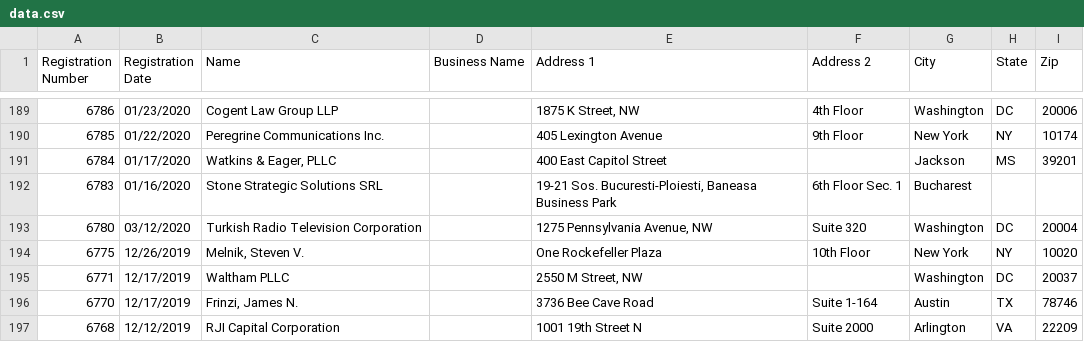
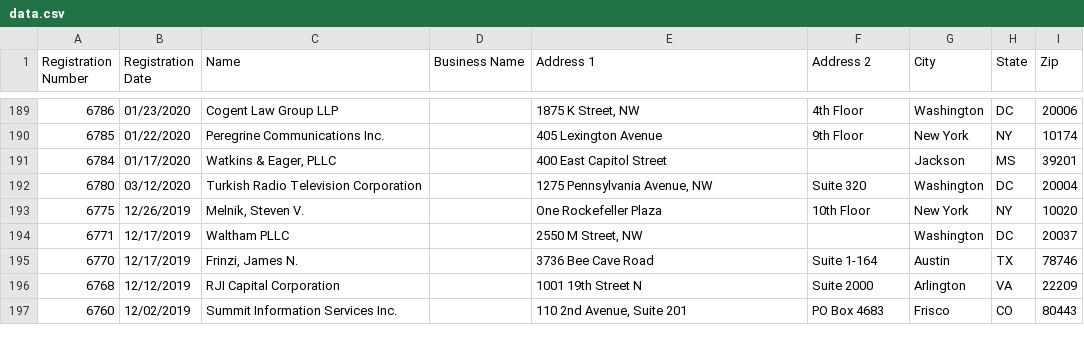
Before and after one commit to markschaver/FARA-Active, a CSV file: data.csv, drawn as a sheet; only a part is shown, gaps mark what is left out; the shorter side is filled out with more unchanged rows; the diff names each change by its address in the sheet, - before the commit and + after, or states it on an @@ line.

Commit message:
Flat: latest data (2022-01-14T08:24:43.612Z) {   "date": "2022-01-14T08:24:43.612Z",   "files": [     {       "name": "data.csv",       "deltaBytes": 370,       "source": "https://efile.fara.gov/api/v1/Registrants/csv/Active"     }   ] }

```diff
--- a/data.csv
+++ b/data.csv
-row 192: 6783 | 01/16/2020 | Stone Strategic Solutions SRL |  | 19-21 Sos. Bucuresti-Ploiesti, Baneasa Business Park | 6th Floor Sec. 1 | Bucharest
```
